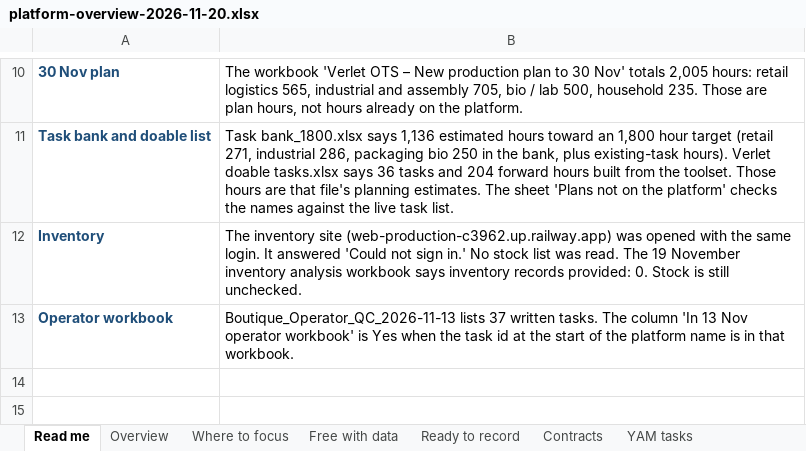
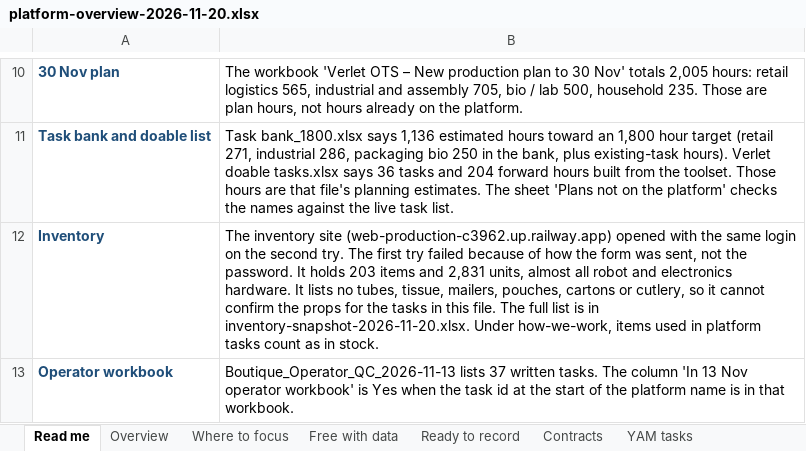
Before and after one commit to k-nizy/verlet, an Excel workbook: drafts/platform-overview-2026-11-20.xlsx, sheet Read me, drawn as a sheet; only a part is shown, gaps mark what is left out; values as stored, in another font and other column widths than the file's, no borders; the diff names each change by its address in the sheet, - before the commit and + after, or states it on an @@ line.

Commit message:
Add the inventory snapshot and correct the inventory note in the overview.

```diff
--- a/drafts/platform-overview-2026-11-20.xlsx (sheet Read me)
+++ b/drafts/platform-overview-2026-11-20.xlsx (sheet Read me)
-B12: …site (web-production-c3962.up.railway.app) was opened with the same login. It answered 'Could not sign in.' No stock list was read. The 19 November inventory analysis workbook says inventory records provided: 0. Stock is still unchecked.
+B12: …site (web-production-c3962.up.railway.app) opened with the same login on the second try. The first try failed because of how the form was sent, not the password. It holds 203 items and 2,831 units, almost all robot and electronics hardware. It lists no tubes, tissue, mailers, pouches, cartons or cutlery, so it cannot confirm the props for the tasks in this file. The full list is in inventory-snapshot-2026-11-20.xlsx. Under how-we-work, items used in platform tasks count as in stock.
```
Also changed, not shown: 2 other files.
